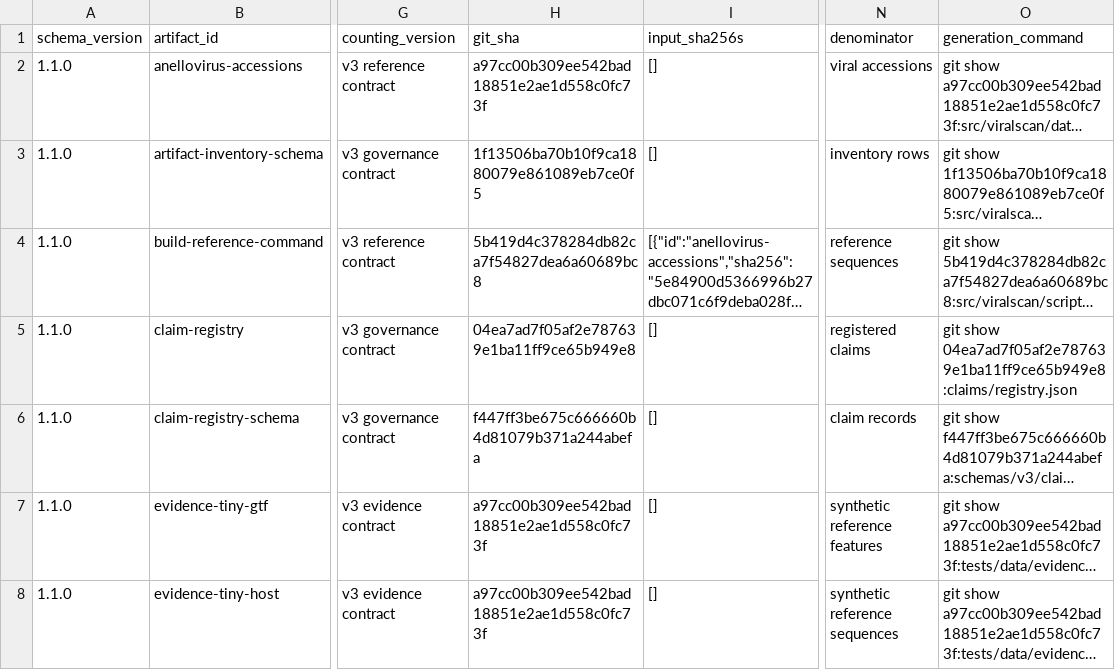
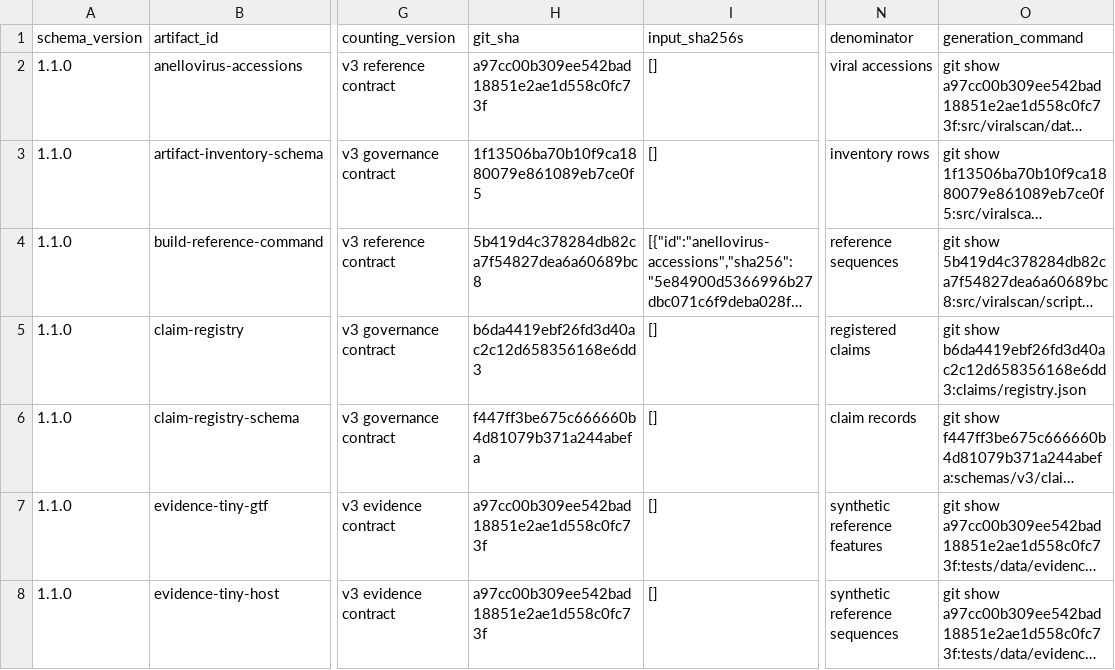
Before and after one commit to mdmanurung/ViralScan-reproducibility, a TSV file: analysis/v3_artifact_inventory.tsv, drawn as a sheet; only a part is shown, gaps mark what is left out; long unchanged cells end in …; the diff names each change by its address in the sheet, - before the commit and + after, or states it on an @@ line.

```diff
--- a/analysis/v3_artifact_inventory.tsv
+++ b/analysis/v3_artifact_inventory.tsv
-H5 (git_sha): 04ea7ad7f05af2e787639e1ba11ff9ce65b949e8
+H5 (git_sha): b6da4419ebf26fd3d40ac2c12d658356168e6dd3
-O5 (generation_command): git show 04ea7ad7f05af2e787639e1ba11ff9ce65b949e8:claims/registry.json
+O5 (generation_command): git show b6da4419ebf26fd3d40ac2c12d658356168e6dd3:claims/registry.json
```
